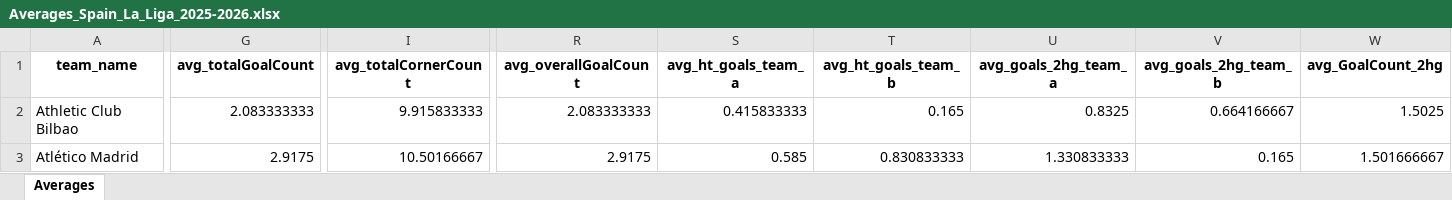
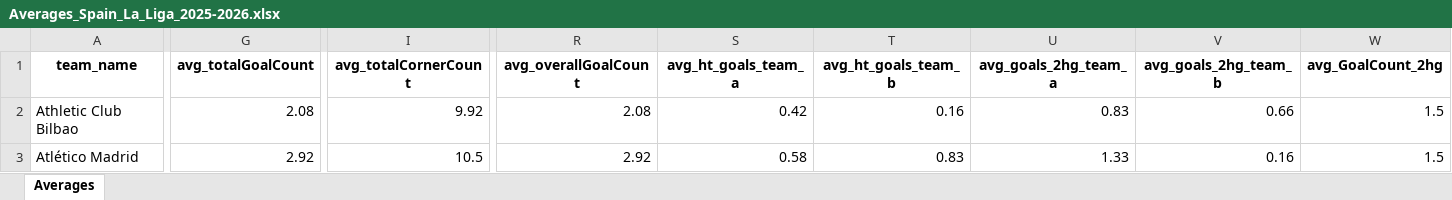
Before and after one commit to pyqueen1/DB2, an Excel workbook: data/teams/leagues/Averages_Spain_La_Liga_2025-2026.xlsx, sheet Averages, drawn as a sheet; only a part is shown, gaps mark what is left out; values as stored, in another font and other column widths than the file's, no borders; table styles not drawn; the diff covers the shown part only; the diff names each change by its address in the sheet, - before the commit and + after, or states it on an @@ line.

Commit message:
Updated team averages

```diff
--- a/data/teams/leagues/Averages_Spain_La_Liga_2025-2026.xlsx (sheet Averages)
+++ b/data/teams/leagues/Averages_Spain_La_Liga_2025-2026.xlsx (sheet Averages)
-G2 (avg_totalGoalCount): 2.083333333
+G2 (avg_totalGoalCount): 2.08
-I2 (avg_totalCornerCount): 9.915833333
+I2 (avg_totalCornerCount): 9.92
-R2 (avg_overallGoalCount): 2.083333333
+R2 (avg_overallGoalCount): 2.08
-S2 (avg_ht_goals_team_a): 0.415833333
+S2 (avg_ht_goals_team_a): 0.42
-T2 (avg_ht_goals_team_b): 0.165
+T2 (avg_ht_goals_team_b): 0.16
-U2 (avg_goals_2hg_team_a): 0.8325
+U2 (avg_goals_2hg_team_a): 0.83
-V2 (avg_goals_2hg_team_b): 0.664166667
+V2 (avg_goals_2hg_team_b): 0.66
-W2 (avg_GoalCount_2hg): 1.5025
+W2 (avg_GoalCount_2hg): 1.5
-G3 (avg_totalGoalCount): 2.9175
+G3 (avg_totalGoalCount): 2.92
-I3 (avg_totalCornerCount): 10.50166667
+I3 (avg_totalCornerCount): 10.5
-R3 (avg_overallGoalCount): 2.9175
+R3 (avg_overallGoalCount): 2.92
-S3 (avg_ht_goals_team_a): 0.585
+S3 (avg_ht_goals_team_a): 0.58
-T3 (avg_ht_goals_team_b): 0.830833333
+T3 (avg_ht_goals_team_b): 0.83
-U3 (avg_goals_2hg_team_a): 1.330833333
+U3 (avg_goals_2hg_team_a): 1.33
-V3 (avg_goals_2hg_team_b): 0.165
+V3 (avg_goals_2hg_team_b): 0.16
-W3 (avg_GoalCount_2hg): 1.501666667
+W3 (avg_GoalCount_2hg): 1.5
```
Also changed, not shown: 917 edited cells elsewhere in this sheet.
